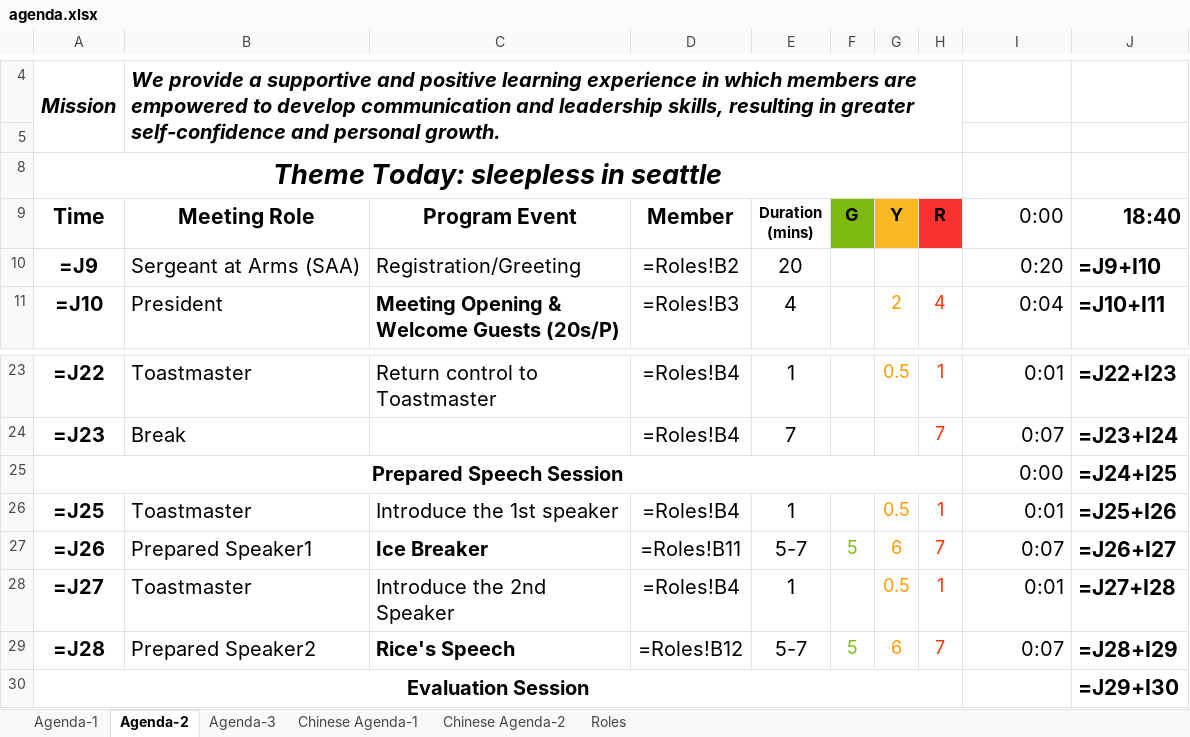
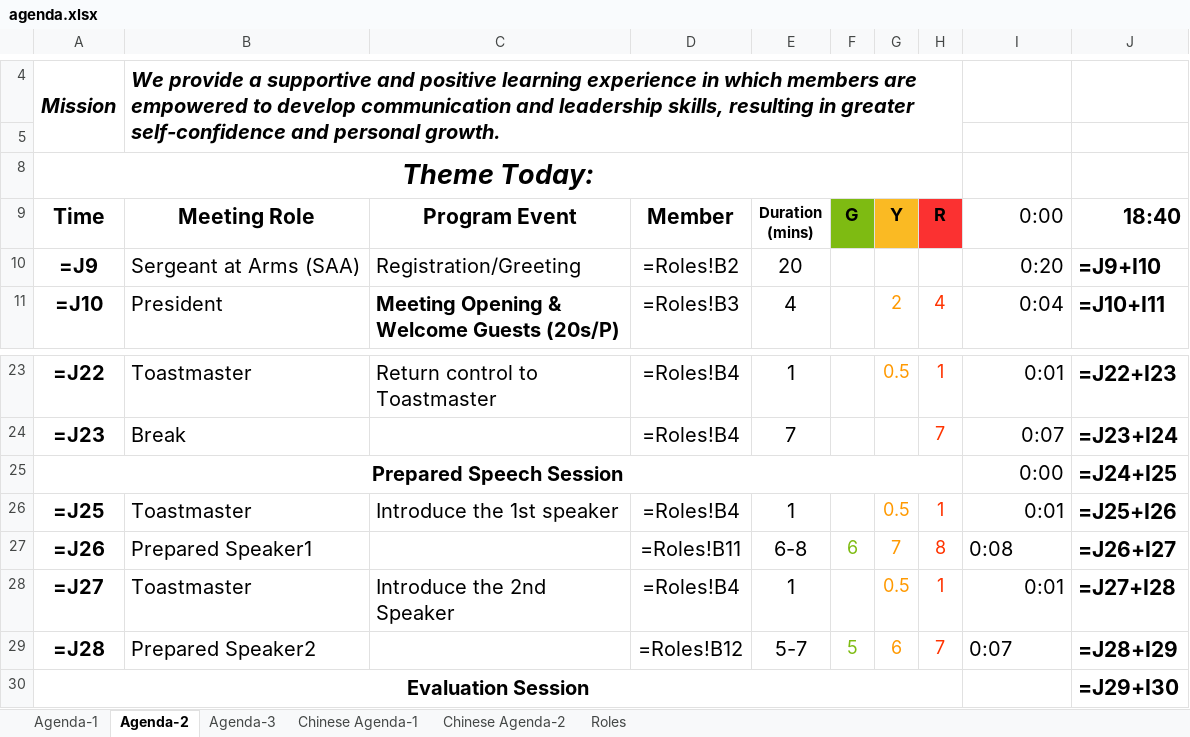
Before and after one commit to elliotzh/ms-toastmaster, an Excel workbook: agenda_generator/output/agenda.xlsx, sheet Agenda-2, drawn as a sheet; only a part is shown, gaps mark what is left out; values as stored, in another font and other column widths than the file's, no borders; formulas without a stored value are shown as written; charts and pictures not drawn; the diff names each change by its address in the sheet, - before the commit and + after, or states it on an @@ line.

```diff
--- a/agenda_generator/output/agenda.xlsx (sheet Agenda-2)
+++ b/agenda_generator/output/agenda.xlsx (sheet Agenda-2)
-A8 (Time): Theme Today: sleepless in seattle
+A8 (Time): Theme Today:
-C27 (Program Event): Ice Breaker
+C27 (Program Event): (empty)
-E27 (Duration (mins)): 5-7
+E27 (Duration (mins)): 6-8
-F27 (G): 5
+F27 (G): 6
-G27 (Y): 6
+G27 (Y): 7
-H27 (R): 7
+H27 (R): 8
-I27 (0:00): 0:07
+I27 (0:00): 0:08
-C29 (Program Event): Rice's Speech
+C29 (Program Event): (empty)
-I29 alignment: right
+I29 alignment: left
```
Also changed, not shown: sheet Roles, sheet Chinese Agenda-2, 2 other files.
